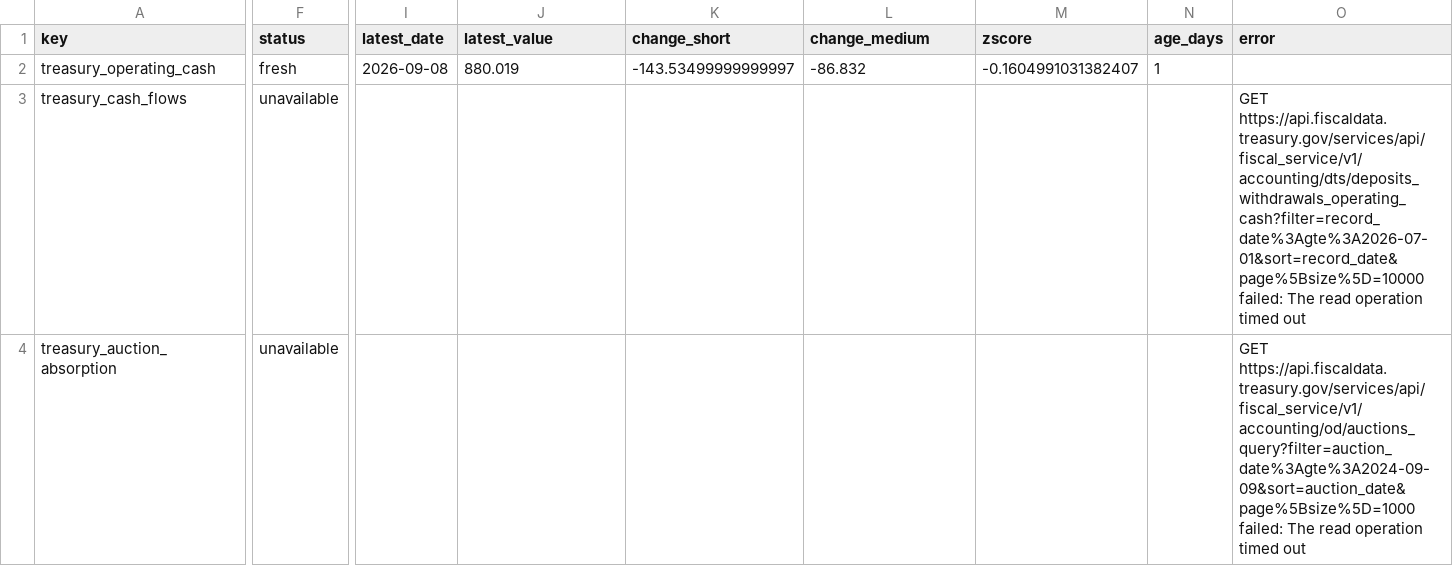
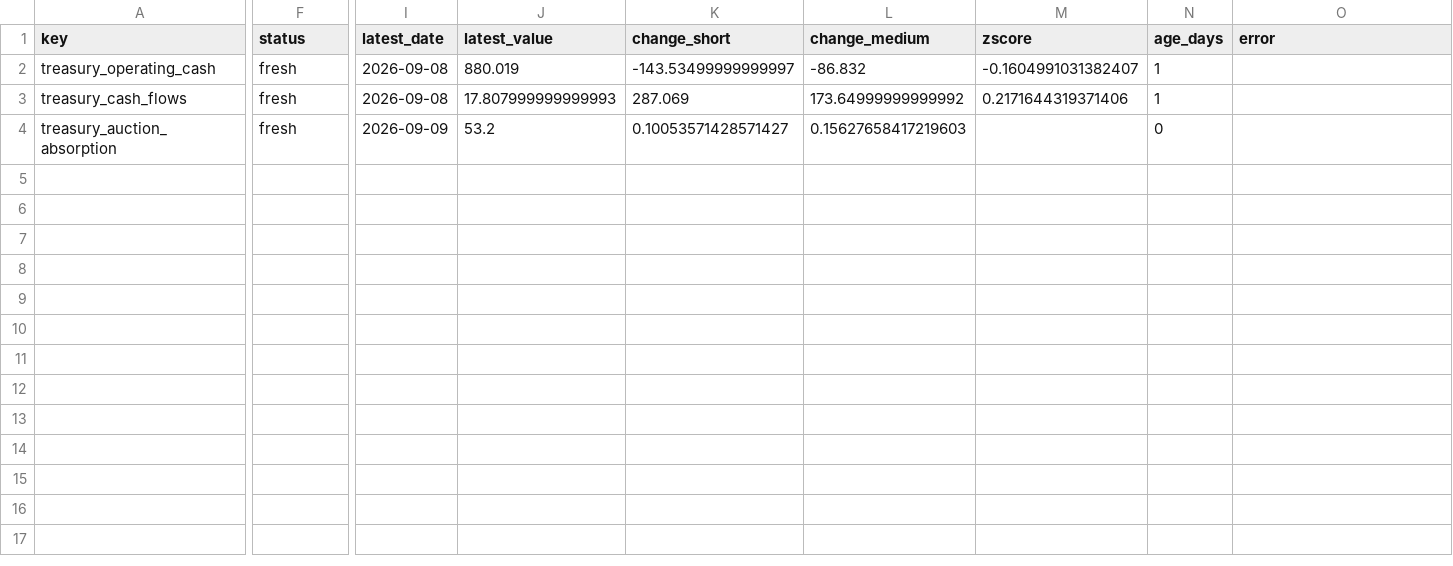
Before and after one commit to sphynxkatt0-arch/cot-report, a CSV file: analysis/model_output/treasury_cash_source_status.csv, drawn as a sheet; only a part is shown, gaps mark what is left out; the diff names each change by its address in the sheet, - before the commit and + after, or states it on an @@ line.

```diff
--- a/analysis/model_output/treasury_cash_source_status.csv
+++ b/analysis/model_output/treasury_cash_source_status.csv
-F3:F4 (status): unavailable
+F3:F4 (status): fresh
-I3 (latest_date): (empty)
+I3 (latest_date): 2026-09-08
-J3 (latest_value): (empty)
+J3 (latest_value): 17.807999999999993
-K3 (change_short): (empty)
+K3 (change_short): 287.069
-L3 (change_medium): (empty)
+L3 (change_medium): 173.64999999999992
-M3 (zscore): (empty)
+M3 (zscore): 0.2171644319371406
-N3 (age_days): (empty)
+N3 (age_days): 1
-O3 (error): GET https://api.fiscaldata.treasury.gov/services/api/fiscal_service/v1/accounting/dts/deposits_withdrawals_operating_cash?filter=record_date%3Agte%3A2026-07-01&sort=record_date&page%5Bsize%5D=10000 failed: The read operation timed out
+O3 (error): (empty)
-I4 (latest_date): (empty)
+I4 (latest_date): 2026-09-09
-J4 (latest_value): (empty)
+J4 (latest_value): 53.2
-K4 (change_short): (empty)
+K4 (change_short): 0.10053571428571427
-L4 (change_medium): (empty)
+L4 (change_medium): 0.15627658417219603
-N4 (age_days): (empty)
+N4 (age_days): 0
-O4 (error): GET https://api.fiscaldata.treasury.gov/services/api/fiscal_service/v1/accounting/od/auctions_query?filter=auction_date%3Agte%3A2024-09-09&sort=auction_date&page%5Bsize%5D=1000 failed: The read operation timed out
+O4 (error): (empty)
```
Also changed, not shown: 14 other files.
